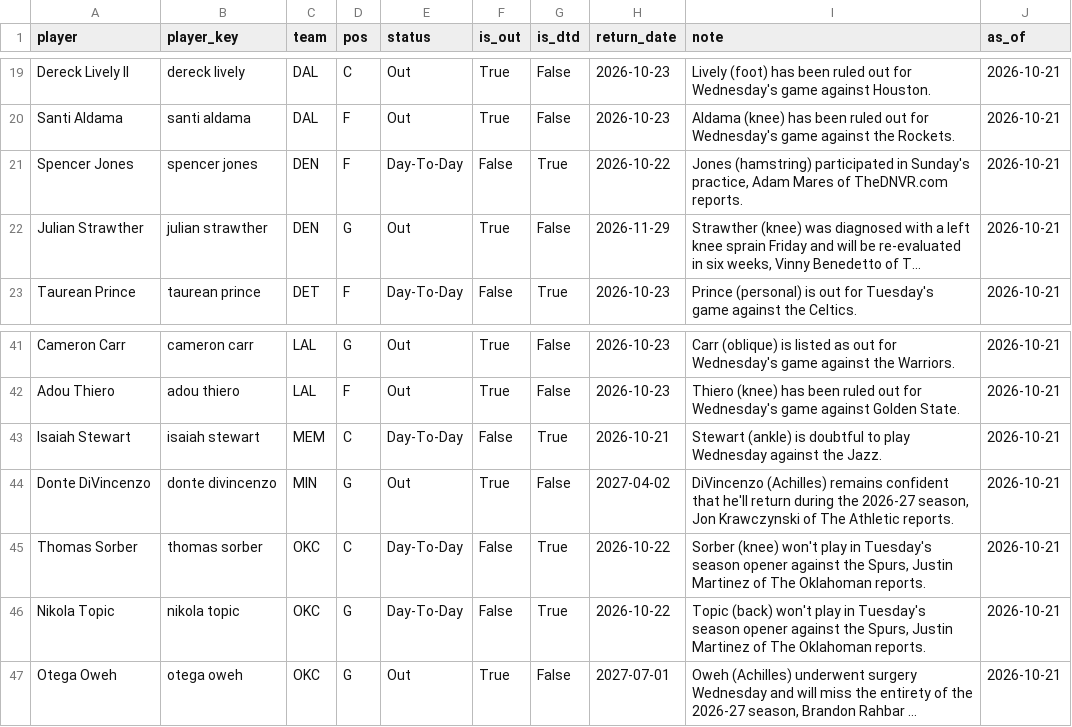
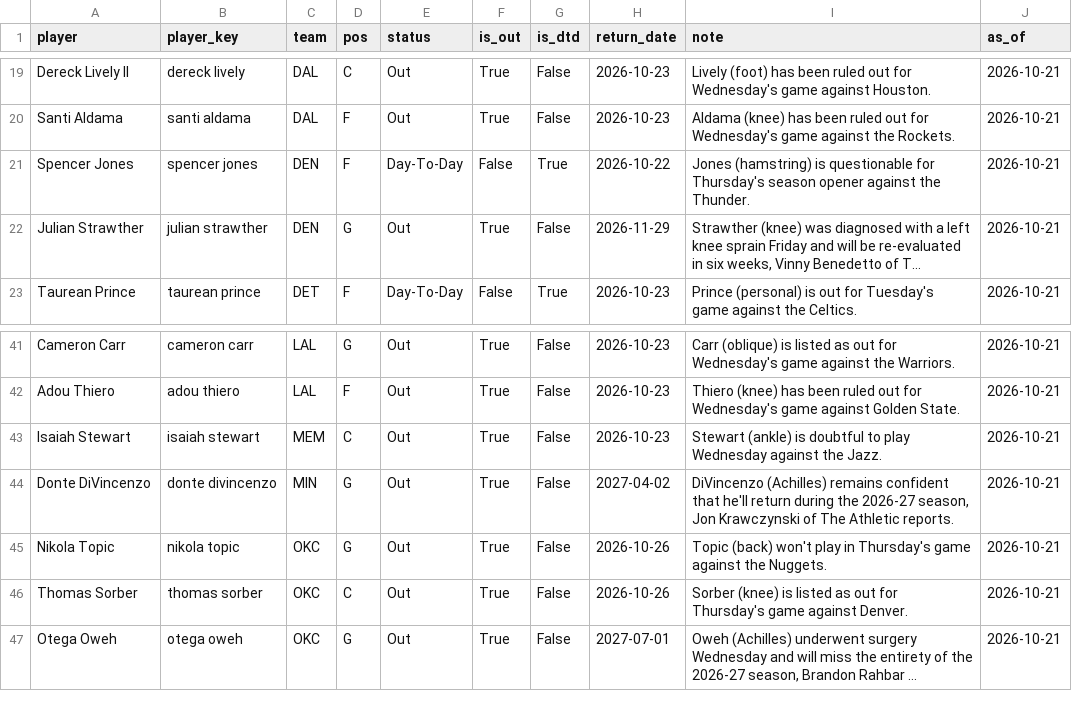
Before and after one commit to KyShiesty919/NBA-Props, a CSV file: data/injuries_latest.csv, drawn as a sheet; only a part is shown, gaps mark what is left out; long unchanged cells end in …; removed rows and columns are numbered as before the commit, all else as after; the diff names each change by its address in the sheet, - before the commit and + after, or states it on an @@ line.

```diff
--- a/data/injuries_latest.csv
+++ b/data/injuries_latest.csv
-I21 (note): Jones (hamstring) participated in Sunday's practice, Adam Mares of TheDNVR.com reports.
+I21 (note): Jones (hamstring) is questionable for Thursday's season opener against the Thunder.
-E43 (status): Day-To-Day
+E43 (status): Out
-F43 (is_out): False
+F43 (is_out): True
-G43 (is_dtd): True
+G43 (is_dtd): False
-H43 (return_date): 2026-10-21
+H43 (return_date): 2026-10-23
+row 45: Nikola Topic | nikola topic | OKC | G | Out | True | False | 2026-10-26 | Topic (back) won't play in Thursday's game against the Nuggets. | 2026-10-21
-E46 (status): Day-To-Day
+E46 (status): Out
-F46 (is_out): False
+F46 (is_out): True
-G46 (is_dtd): True
+G46 (is_dtd): False
-H46 (return_date): 2026-10-22
+H46 (return_date): 2026-10-26
-I46 (note): Sorber (knee) won't play in Tuesday's season opener against the Spurs, Justin Martinez of The Oklahoman reports.
+I46 (note): Sorber (knee) is listed as out for Thursday's game against Denver.
-row 46: Nikola Topic | nikola topic | OKC | G | Day-To-Day | False | True | 2026-10-22 | Topic (back) won't play in Tuesday's season opener against the Spurs, Justin Martinez of The Oklahoman reports. | 2026-10-21
```
Also changed, not shown: 2 other files.
